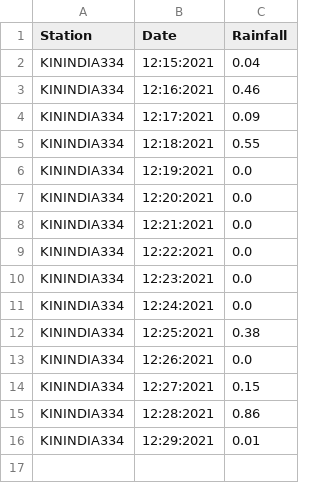
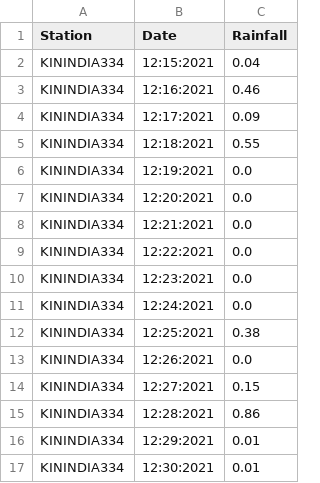
Before and after one commit to egawthrop/wx-scraper, a CSV file: daily.csv, drawn as a sheet; the diff names each change by its address in the sheet, - before the commit and + after, or states it on an @@ line.

```diff
--- a/daily.csv
+++ b/daily.csv
+row 17: KININDIA334 | 12:30:2021 | 0.01
```
